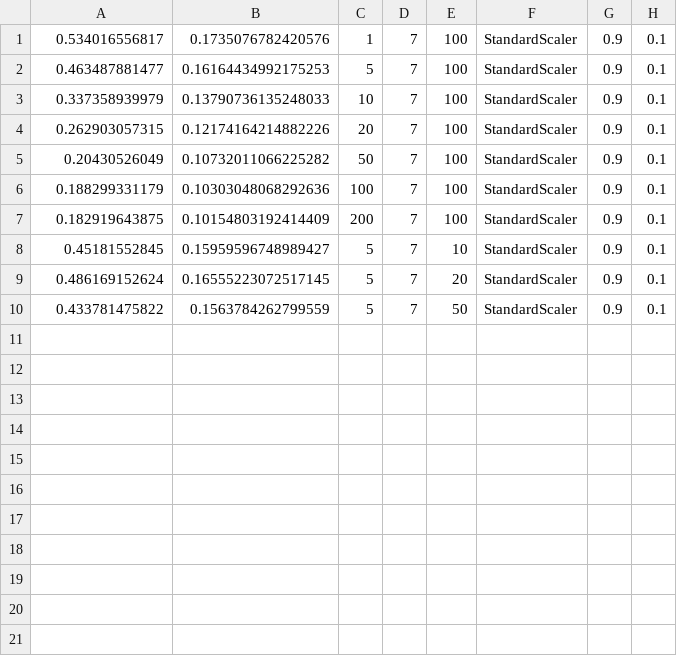
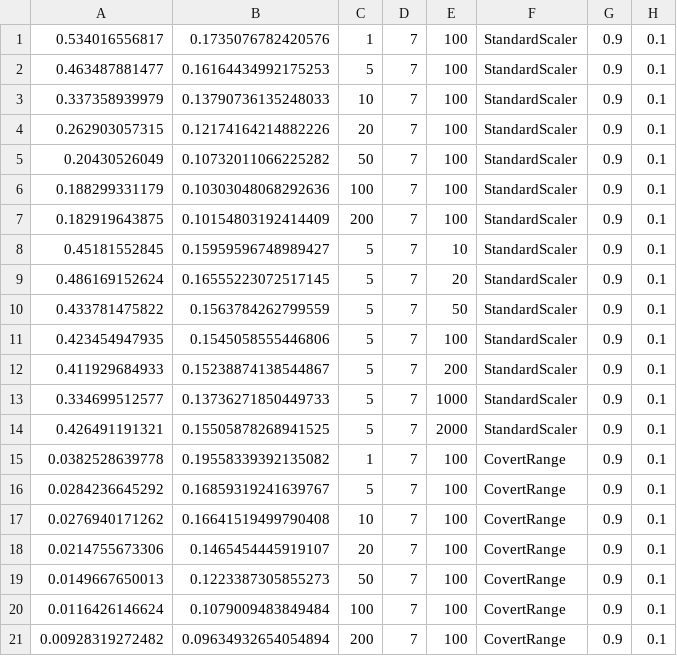
Before and after one commit to EnvironmentalDashboard/machine-learning, a CSV file: recorder.csv, drawn as a sheet.

```diff
--- a/recorder.csv
+++ b/recorder.csv
@@ -10 +10,12 @@
 0.433781475822,0.1563784262799559,5,7,50,StandardScaler,0.9,0.1
+0.423454947935,0.1545058555446806,5,7,100,StandardScaler,0.9,0.1
+0.411929684933,0.15238874138544867,5,7,200,StandardScaler,0.9,0.1
+0.334699512577,0.13736271850449733,5,7,1000,StandardScaler,0.9,0.1
+0.426491191321,0.15505878268941525,5,7,2000,StandardScaler,0.9,0.1
+0.0382528639778,0.19558339392135082,1,7,100,CovertRange,0.9,0.1
+0.0284236645292,0.16859319241639767,5,7,100,CovertRange,0.9,0.1
+0.0276940171262,0.16641519499790408,10,7,100,CovertRange,0.9,0.1
+0.0214755673306,0.1465454445919107,20,7,100,CovertRange,0.9,0.1
+0.0149667650013,0.1223387305855273,50,7,100,CovertRange,0.9,0.1
+0.0116426146624,0.1079009483849484,100,7,100,CovertRange,0.9,0.1
+0.00928319272482,0.09634932654054894,200,7,100,CovertRange,0.9,0.1
```
Also changed, not shown: 5 other files.
